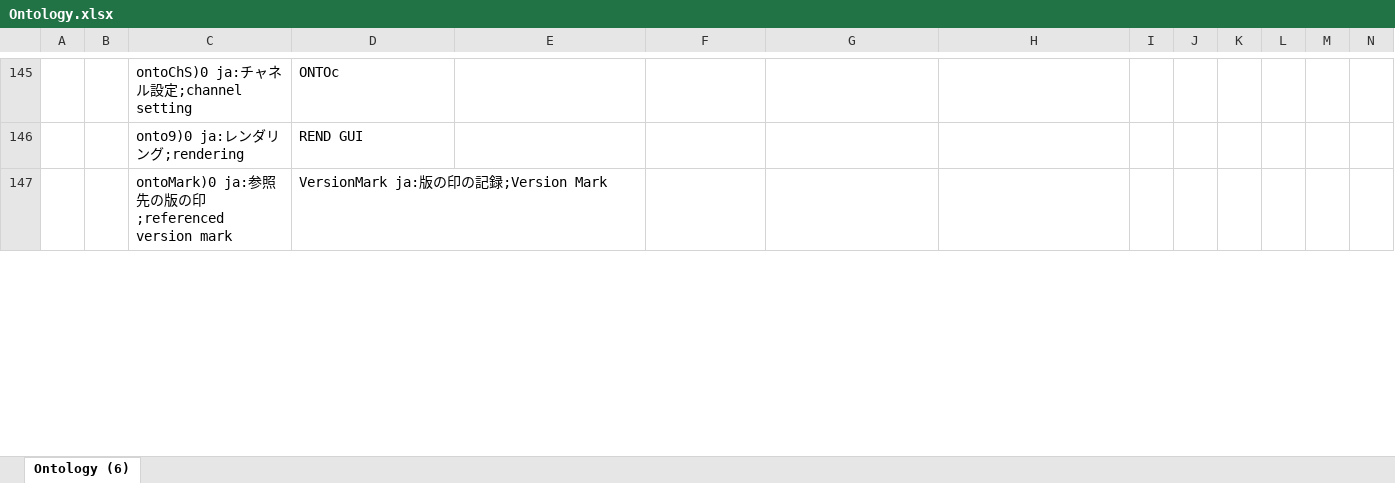
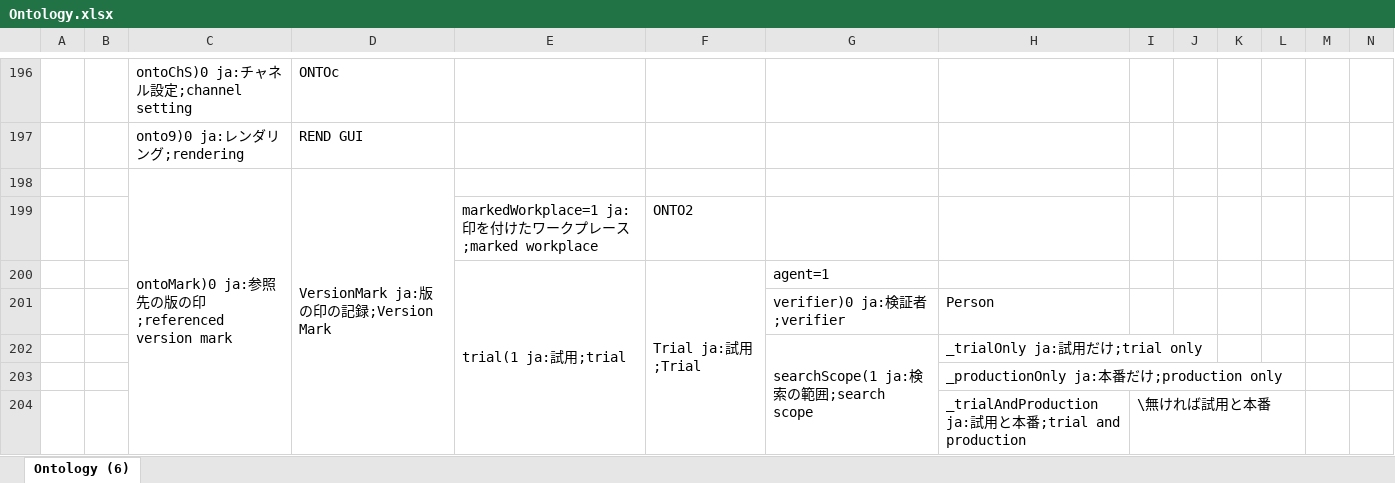
Before and after one commit to assemblogue/plr-public, an Excel workbook: ontology/Ontology.xlsx, sheet Ontology (6), drawn as a sheet; only a part is shown, gaps mark what is left out; values as stored, in another font and other column widths than the file's, no cell formats; addresses are those after the commit; rows hold the shown columns only; the diff covers the shown part only; the diff names each change by its address in the sheet, - before the commit and + after, or states it on an @@ line.

```diff
--- a/ontology/Ontology.xlsx (sheet Ontology (6))
+++ b/ontology/Ontology.xlsx (sheet Ontology (6))
+C198:C210 merged
+D198:D210 merged
+row 199:  |  |  |  | markedWorkplace=1 ja:印を付けたワークプレース;marked workplace | ONTO2
+row 200:  |  |  |  | trial(1 ja:試用;trial | Trial ja:試用;Trial | agent=1
+row 201:  |  |  |  |  |  | verifier)0 ja:検証者;verifier | Person
+row 202:  |  |  |  |  |  | searchScope(1 ja:検索の範囲;search scope | _trialOnly ja:試用だけ;trial only
+row 203:  |  |  |  |  |  |  | _productionOnly ja:本番だけ;production only
+row 204:  |  |  |  |  |  |  | _trialAndProduction ja:試用と本番;trial and production | \無ければ試用と本番
```
Also changed, not shown: 77 added rows, 1 removed row and 1 edited cell elsewhere in this sheet, cell formats, 1 other file.
